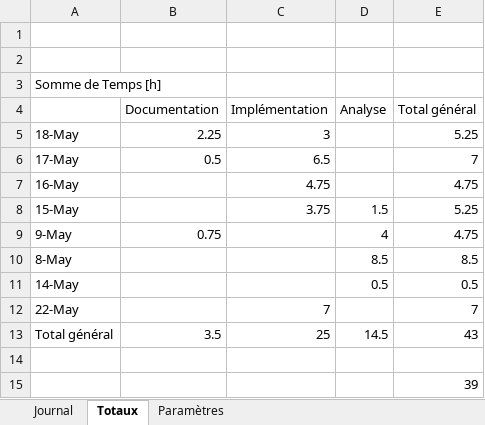
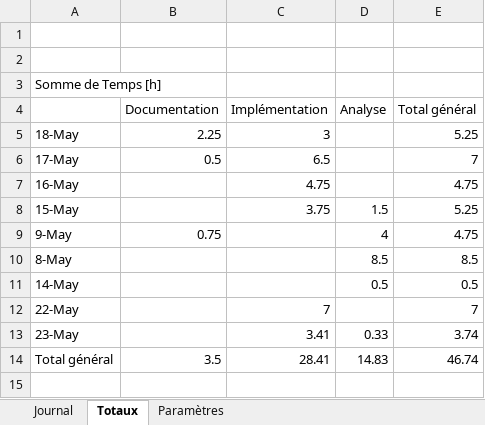
Before and after one commit to JeremyGfeller/TPI, an Excel workbook: Documentation/Journal de travail.xlsm, sheet Totaux, drawn as a sheet; values as stored, in another font and other column widths than the file's, no borders; removed rows and columns are numbered as before the commit, all else as after; the diff names each change by its address in the sheet, - before the commit and + after, or states it on an @@ line.

```diff
--- a/Documentation/Journal de travail.xlsm (sheet Totaux)
+++ b/Documentation/Journal de travail.xlsm (sheet Totaux)
+row 13: 23-May |  | 3.41 | 0.33 | 3.74
-C14 (Implémentation): 25
+C14 (Implémentation): 28.41
-D14 (Analyse): 14.5
+D14 (Analyse): 14.83
-E14 (Total général): 43
+E14 (Total général): 46.74
-row 14: (empty)
-row 15:  |  |  |  | 39
```
Also changed, not shown: sheet Journal, hidden cells, 2 other files.
